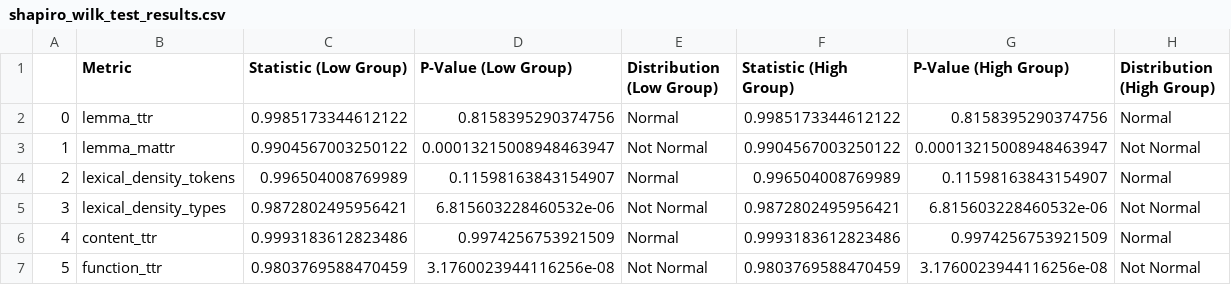
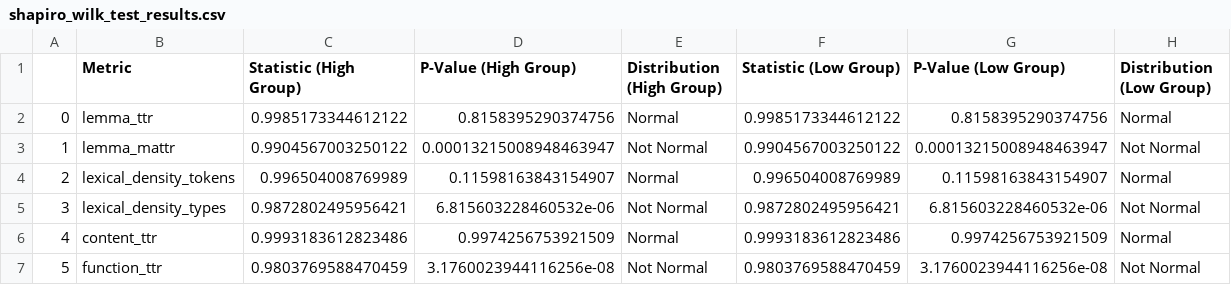
Before and after one commit to srivarshan-s/CoAuthorViz, a CSV file: csv/shapiro_wilk_test_results.csv, drawn as a sheet; only a part is shown.

Commit message:
Update shapiro_wilk_test_results.csv

```diff
--- a/csv/shapiro_wilk_test_results.csv
+++ b/csv/shapiro_wilk_test_results.csv
@@ -1,2 +1,2 @@
-,Metric,Statistic (Low Group),P-Value (Low Group),Distribution (Low Group),Statistic (High Group),P-Value (High Group),Distribution (High Group)
+,Metric,Statistic (High Group),P-Value (High Group),Distribution (High Group),Statistic (Low Group),P-Value (Low Group),Distribution (Low Group)
 0,lemma_ttr,0.9985173344612122,0.8158395290374756,Normal,0.9985173344612122,0.8158395290374756,Normal
```
